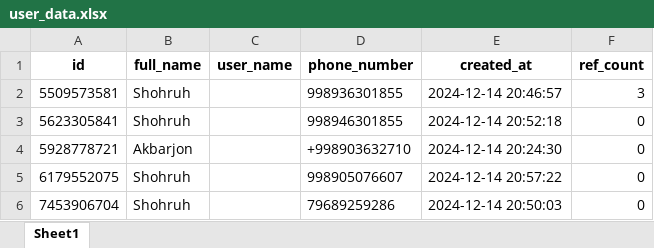
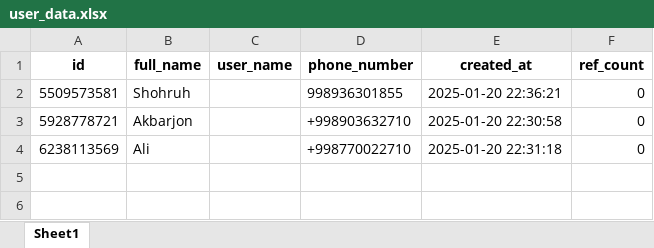
Before and after one commit to Shohruxdeveloper/Rustamxon-endokrinbot, an Excel workbook: user_data.xlsx, sheet Sheet1, drawn as a sheet; values as stored, in another font and other column widths than the file's, no borders; removed rows and columns are numbered as before the commit, all else as after; the diff names each change by its address in the sheet, - before the commit and + after, or states it on an @@ line.

```diff
--- a/user_data.xlsx (sheet Sheet1)
+++ b/user_data.xlsx (sheet Sheet1)
-E2 (created_at): 2024-12-14 20:46:57
+E2 (created_at): 2025-01-20 22:36:21
-F2 (ref_count): 3
+F2 (ref_count): 0
-row 3: 5623305841 | Shohruh |  | 998946301855 | 2024-12-14 20:52:18 | 0
-E3 (created_at): 2024-12-14 20:24:30
+E3 (created_at): 2025-01-20 22:30:58
-row 5: 6179552075 | Shohruh |  | 998905076607 | 2024-12-14 20:57:22 | 0
-row 6: 7453906704 | Shohruh |  | 79689259286 | 2024-12-14 20:50:03 | 0
+row 4: 6238113569 | Ali |  | +998770022710 | 2025-01-20 22:31:18 | 0
```
Also changed, not shown: 3 other files.
